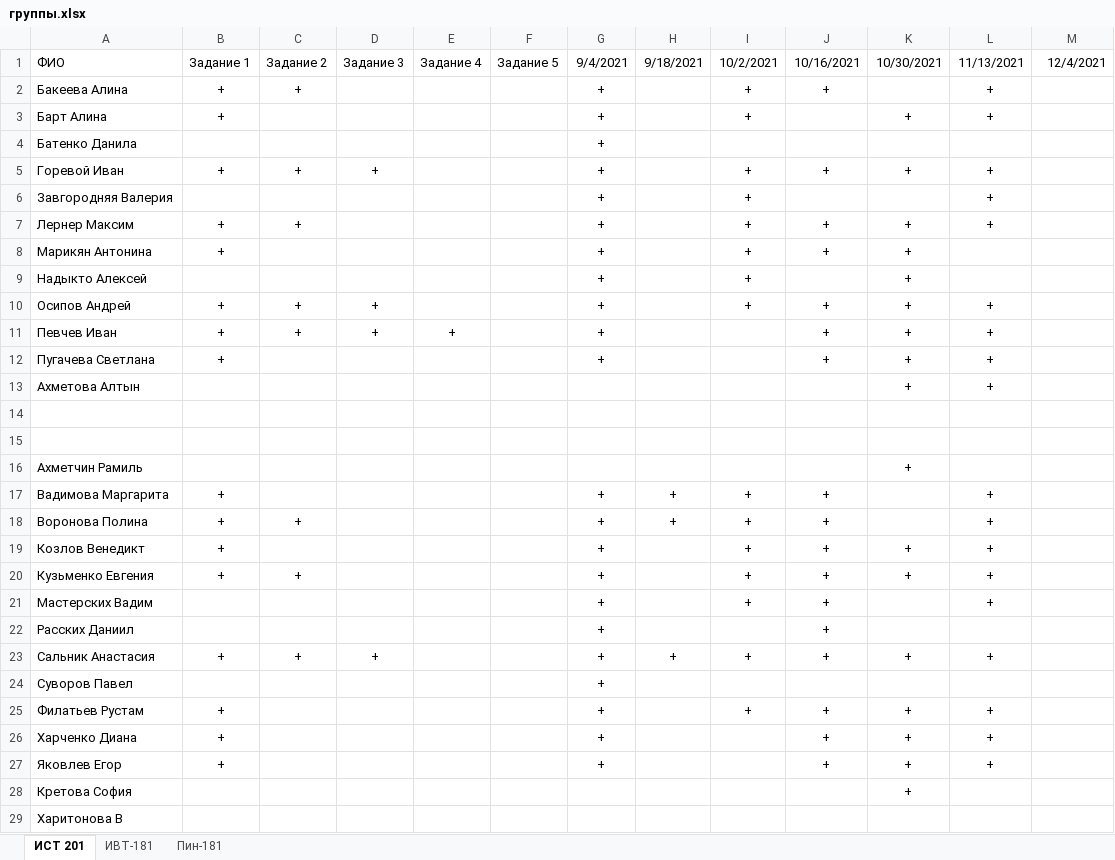
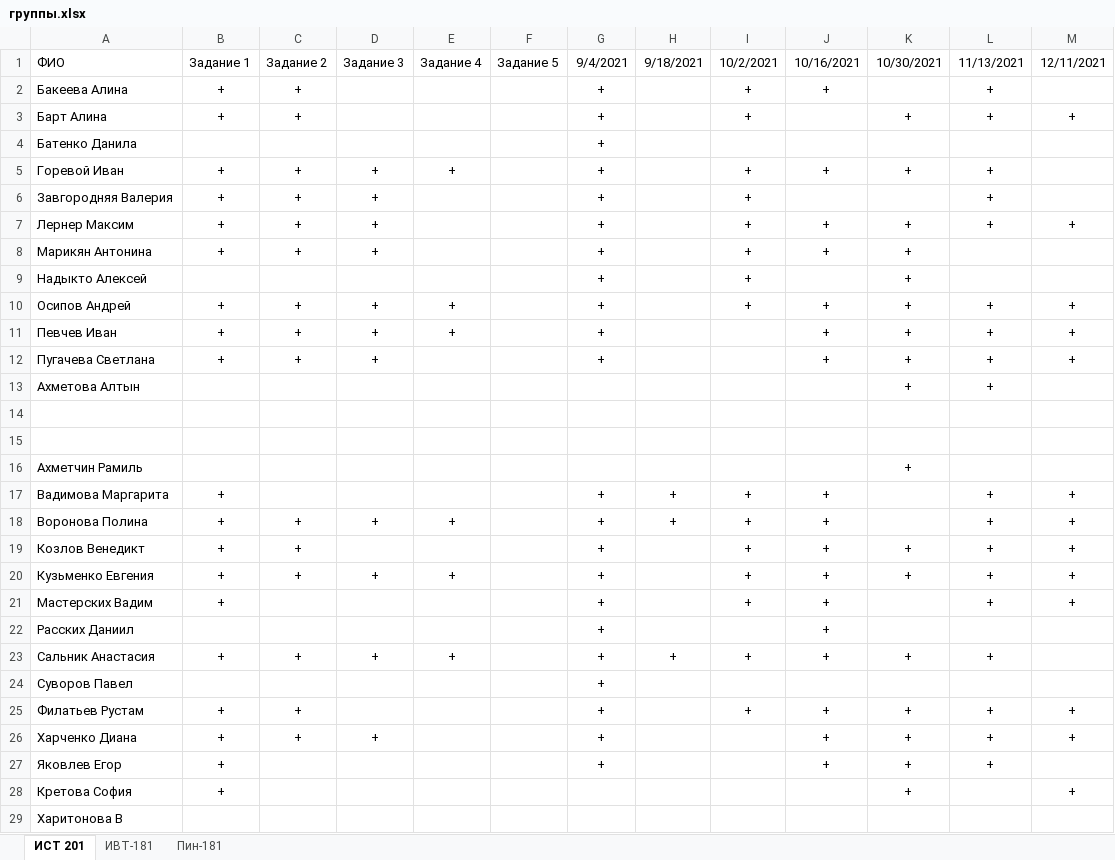
Before and after one commit to StepanovPetr/object-oriented-programming, an Excel workbook: группы.xlsx, sheet ИСТ 201, drawn as a sheet; values as stored, in another font and other column widths than the file's, no borders; the diff names each change by its address in the sheet, - before the commit and + after, or states it on an @@ line.

```diff
--- a/группы.xlsx (sheet ИСТ 201)
+++ b/группы.xlsx (sheet ИСТ 201)
-M1: 12/4/2021
+M1: 12/11/2021
-C3: (empty)
+C3: +
-M3: (empty)
+M3: +
-E5: (empty)
+E5: +
-B6: (empty)
+B6: +
-C6: (empty)
+C6: +
-D6:D8: (empty)
+D6:D8: +
-M7: (empty)
+M7: +
-C8: (empty)
+C8: +
-E10: (empty)
+E10: +
-M10:M12: (empty)
+M10:M12: +
-C12: (empty)
+C12: +
-D12: (empty)
+D12: +
-M17:M21: (empty)
+M17:M21: +
-D18: (empty)
+D18: +
-E18: (empty)
+E18: +
-C19: (empty)
+C19: +
-D20: (empty)
+D20: +
-E20: (empty)
+E20: +
-B21: (empty)
+B21: +
-E23: (empty)
+E23: +
-C25:C26: (empty)
+C25:C26: +
-M25:M26: (empty)
+M25:M26: +
-D26: (empty)
+D26: +
-B28: (empty)
+B28: +
-M28: (empty)
+M28: +
```
Also changed, not shown: sheet Пин-181, sheet ИВТ-181.
